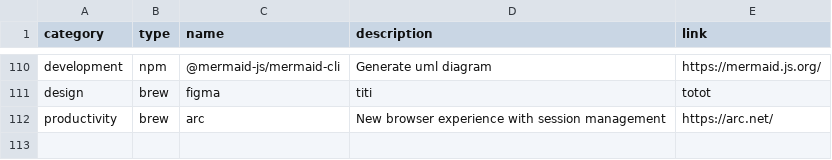
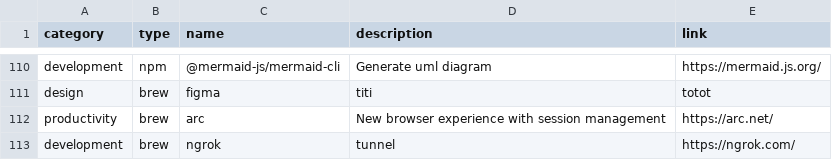
Before and after one commit to ghostwan/workspace-setup, a CSV file: stack.csv, drawn as a sheet; only a part is shown, gaps mark what is left out.

Commit message:
Add ngrok: tunnel

```diff
--- a/stack.csv
+++ b/stack.csv
@@ -112 +112,2 @@ design,brew,figma,titi,totot
 productivity,brew,arc,New browser experience with session management,https://arc.net/
+development,brew,ngrok,tunnel,https://ngrok.com/
```
